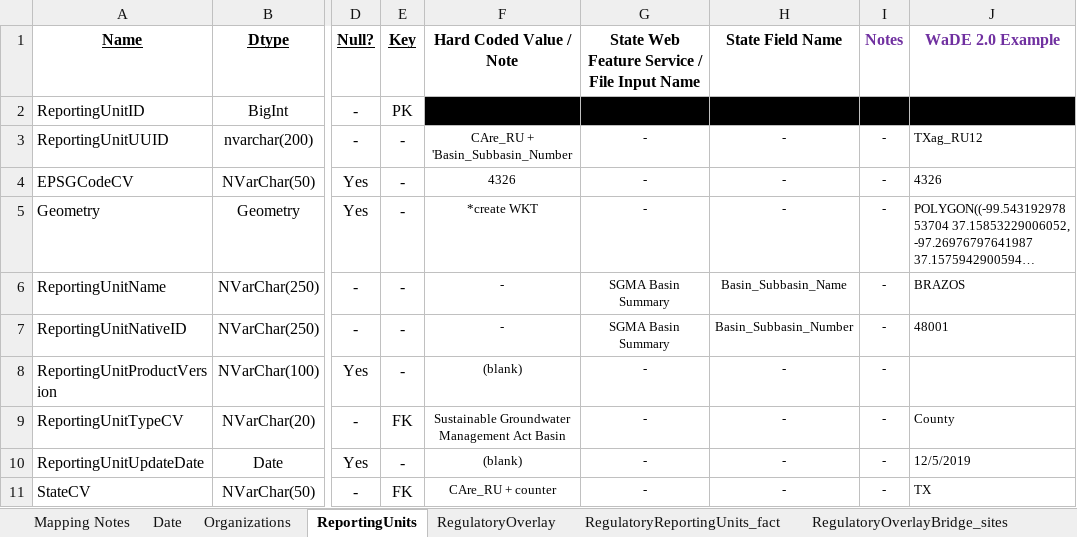
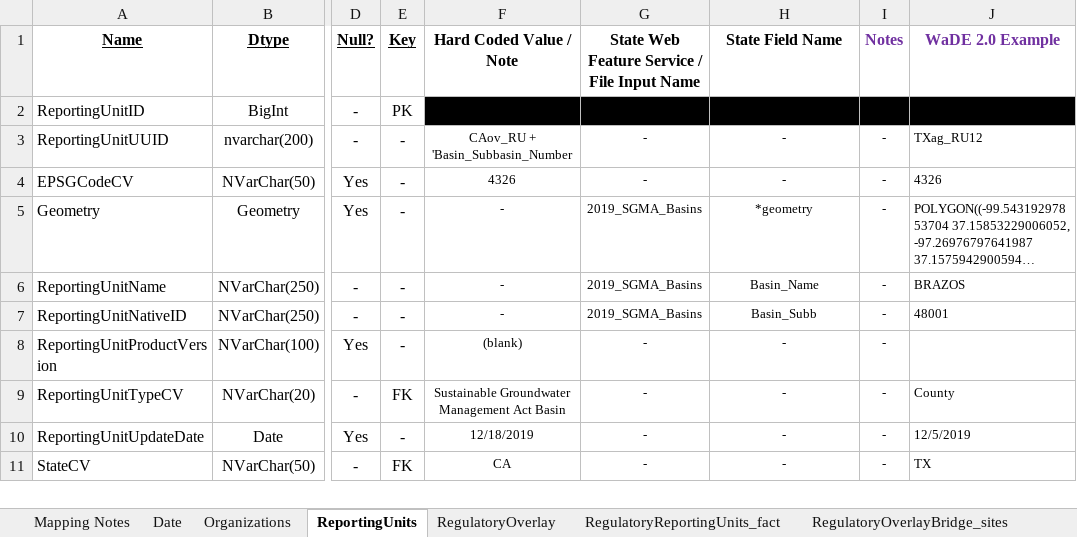
Before and after one commit to WSWCWaterDataExchange/MappingStatesDataToWaDE2.0, an Excel workbook: California/Overlays/CAov_Overlay Schema Mapping to WaDE.xlsx, sheet ReportingUnits, drawn as a sheet; only a part is shown, gaps mark what is left out; long unchanged cells end in …; values as stored, in another font and other column widths than the file's, no borders; the diff names each change by its address in the sheet, - before the commit and + after, or states it on an @@ line.

Commit message:
CAov update
- updated format to match latest changes

```diff
--- a/California/Overlays/CAov_Overlay Schema Mapping to WaDE.xlsx (sheet ReportingUnits)
+++ b/California/Overlays/CAov_Overlay Schema Mapping to WaDE.xlsx (sheet ReportingUnits)
-F3 (Hard Coded Value / Note): CAre_RU + 'Basin_Subbasin_Number
+F3 (Hard Coded Value / Note): CAov_RU + 'Basin_Subbasin_Number
-F5 (Hard Coded Value / Note): *create WKT
+F5 (Hard Coded Value / Note): -
-G5: -
+G5: 2019_SGMA_Basins
-H5 (State Field Name): -
+H5 (State Field Name): *geometry
-G6:G7: SGMA Basin Summary
+G6:G7: 2019_SGMA_Basins
-H6 (State Field Name): Basin_Subbasin_Name
+H6 (State Field Name): Basin_Name
-H7 (State Field Name): Basin_Subbasin_Number
+H7 (State Field Name): Basin_Subb
-F10 (Hard Coded Value / Note): (blank)
+F10 (Hard Coded Value / Note): 12/18/2019
-F11 (Hard Coded Value / Note): CAre_RU + counter
+F11 (Hard Coded Value / Note): CA
```
Also changed, not shown: sheet RegulatoryOverlay, sheet Mapping Notes, sheet RegulatoryReportingUnits_fact, sheet Date, sheet Organizations, 12 other files.
